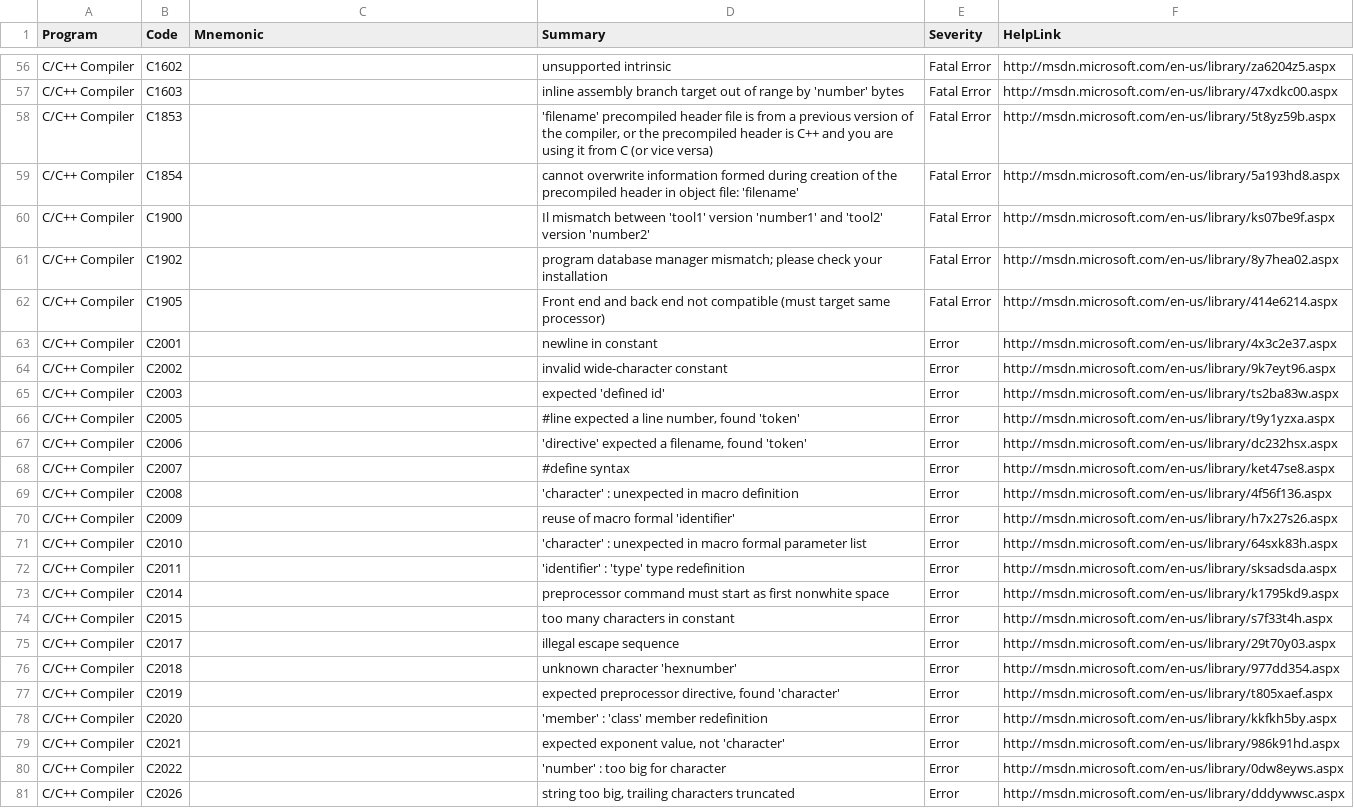
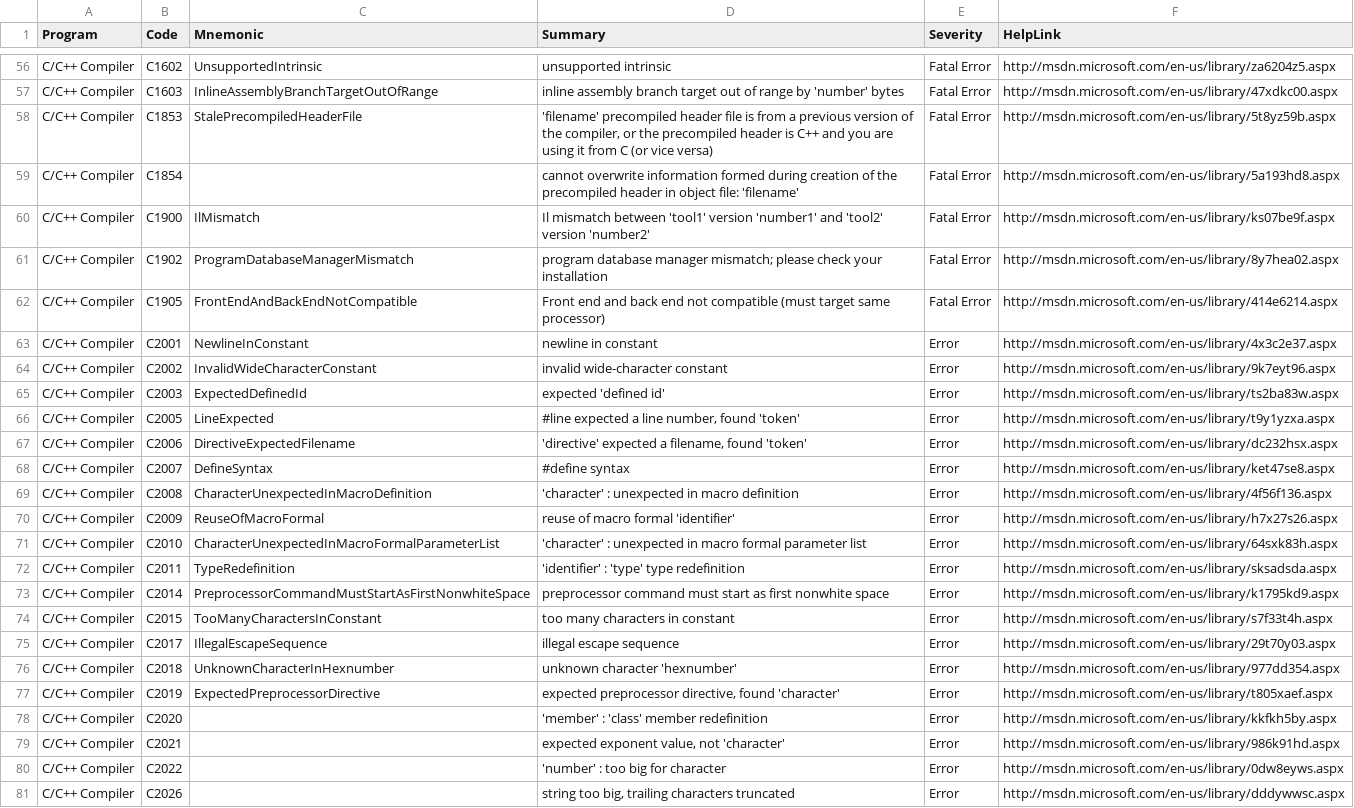
Before and after one commit to stansw/ErrorCodeMnemonic, a TSV file: datasets/VisualCpp.Compiler.tsv, drawn as a sheet; only a part is shown, gaps mark what is left out; the diff covers the shown part only; the diff names each change by its address in the sheet, - before the commit and + after, or states it on an @@ line.

Commit message:
Specify selected VisualCpp.Compiler mnemonics

```diff
--- a/datasets/VisualCpp.Compiler.tsv
+++ b/datasets/VisualCpp.Compiler.tsv
-C56 (Mnemonic): (empty)
+C56 (Mnemonic): UnsupportedIntrinsic
-C57 (Mnemonic): (empty)
+C57 (Mnemonic): InlineAssemblyBranchTargetOutOfRange
-C58 (Mnemonic): (empty)
+C58 (Mnemonic): StalePrecompiledHeaderFile
-C60 (Mnemonic): (empty)
+C60 (Mnemonic): IlMismatch
-C61 (Mnemonic): (empty)
+C61 (Mnemonic): ProgramDatabaseManagerMismatch
-C62 (Mnemonic): (empty)
+C62 (Mnemonic): FrontEndAndBackEndNotCompatible
-C63 (Mnemonic): (empty)
+C63 (Mnemonic): NewlineInConstant
-C64 (Mnemonic): (empty)
+C64 (Mnemonic): InvalidWideCharacterConstant
-C65 (Mnemonic): (empty)
+C65 (Mnemonic): ExpectedDefinedId
-C66 (Mnemonic): (empty)
+C66 (Mnemonic): LineExpected
-C67 (Mnemonic): (empty)
+C67 (Mnemonic): DirectiveExpectedFilename
-C68 (Mnemonic): (empty)
+C68 (Mnemonic): DefineSyntax
-C69 (Mnemonic): (empty)
+C69 (Mnemonic): CharacterUnexpectedInMacroDefinition
-C70 (Mnemonic): (empty)
+C70 (Mnemonic): ReuseOfMacroFormal
-C71 (Mnemonic): (empty)
+C71 (Mnemonic): CharacterUnexpectedInMacroFormalParameterList
-C72 (Mnemonic): (empty)
+C72 (Mnemonic): TypeRedefinition
-C73 (Mnemonic): (empty)
+C73 (Mnemonic): PreprocessorCommandMustStartAsFirstNonwhiteSpace
-C74 (Mnemonic): (empty)
+C74 (Mnemonic): TooManyCharactersInConstant
-C75 (Mnemonic): (empty)
+C75 (Mnemonic): IllegalEscapeSequence
-C76 (Mnemonic): (empty)
+C76 (Mnemonic): UnknownCharacterInHexnumber
-C77 (Mnemonic): (empty)
+C77 (Mnemonic): ExpectedPreprocessorDirective
```
Also changed, not shown: 54 edited cells elsewhere in this file.
